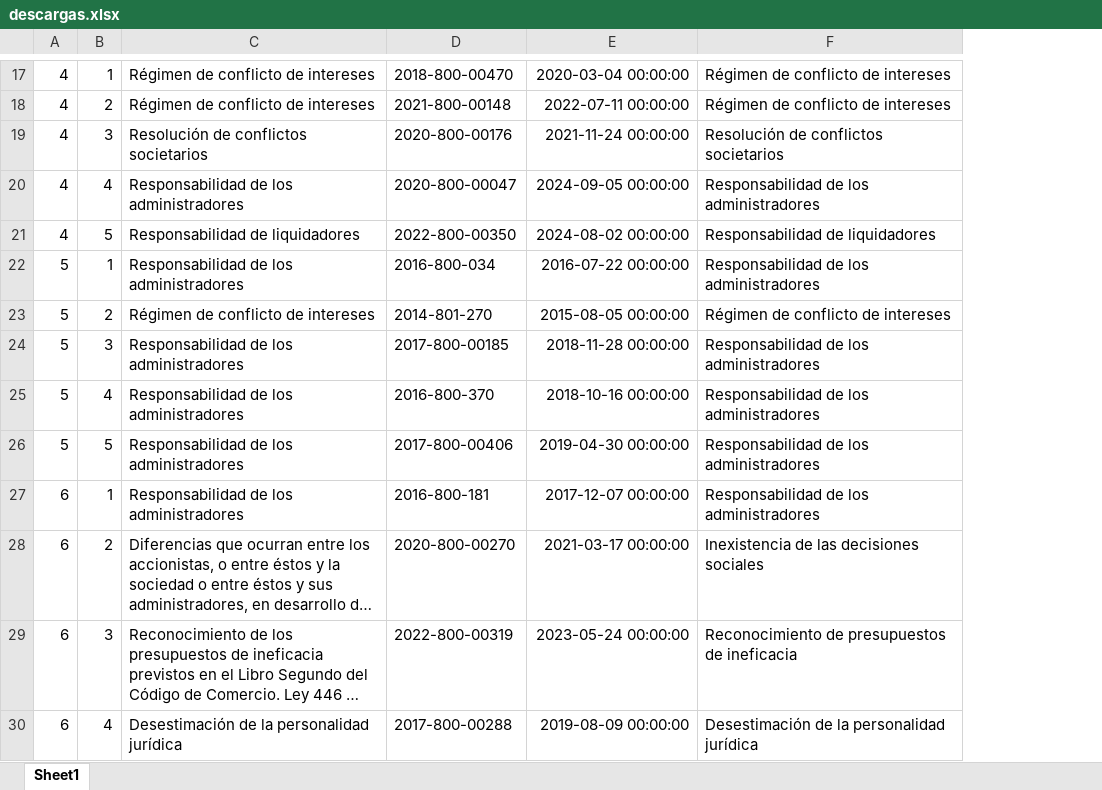
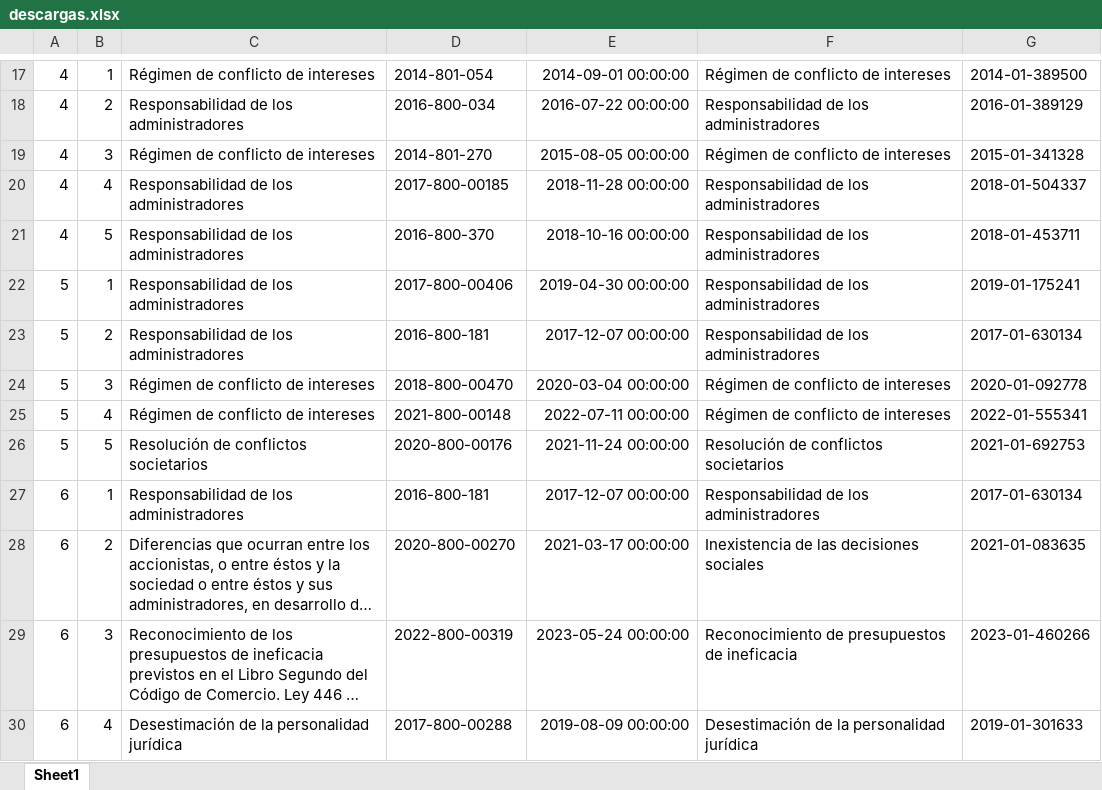
Before and after one commit to Anathema69/tsauro-v3, an Excel workbook: info/descargas.xlsx, sheet Sheet1, drawn as a sheet; only a part is shown, gaps mark what is left out; long unchanged cells end in …; values as stored, in another font and other column widths than the file's, no borders; the diff covers the shown part only; the diff names each change by its address in the sheet, - before the commit and + after, or states it on an @@ line.

```diff
--- a/info/descargas.xlsx (sheet Sheet1)
+++ b/info/descargas.xlsx (sheet Sheet1)
+column G, rows 17-30: 2014-01-389500 | 2016-01-389129 | 2015-01-341328 | 2018-01-504337 | 2018-01-453711 | 2019-01-175241 | 2017-01-630134 | 2020-01-092778 | 2022-01-555341 | 2021-01-692753 | 2017-01-630134 | 2021-01-083635 | 2023-01-460266 | 2019-01-301633
-D17: 2018-800-00470
+D17: 2014-801-054
-E17: 2020-03-04 00:00:00
+E17: 2014-09-01 00:00:00
-C18: Régimen de conflicto de intereses
+C18: Responsabilidad de los administradores
-D18: 2021-800-00148
+D18: 2016-800-034
-E18: 2022-07-11 00:00:00
+E18: 2016-07-22 00:00:00
-F18: Régimen de conflicto de intereses
+F18: Responsabilidad de los administradores
-C19: Resolución de conflictos societarios
+C19: Régimen de conflicto de intereses
-D19: 2020-800-00176
+D19: 2014-801-270
-E19: 2021-11-24 00:00:00
+E19: 2015-08-05 00:00:00
-F19: Resolución de conflictos societarios
+F19: Régimen de conflicto de intereses
-D20: 2020-800-00047
+D20: 2017-800-00185
-E20: 2024-09-05 00:00:00
+E20: 2018-11-28 00:00:00
-C21: Responsabilidad de liquidadores
+C21: Responsabilidad de los administradores
-D21: 2022-800-00350
+D21: 2016-800-370
-E21: 2024-08-02 00:00:00
+E21: 2018-10-16 00:00:00
-F21: Responsabilidad de liquidadores
+F21: Responsabilidad de los administradores
-D22: 2016-800-034
+D22: 2017-800-00406
-E22: 2016-07-22 00:00:00
+E22: 2019-04-30 00:00:00
-C23: Régimen de conflicto de intereses
+C23: Responsabilidad de los administradores
-D23: 2014-801-270
+D23: 2016-800-181
-E23: 2015-08-05 00:00:00
+E23: 2017-12-07 00:00:00
-F23: Régimen de conflicto de intereses
+F23: Responsabilidad de los administradores
-C24:C25: Responsabilidad de los administradores
+C24:C25: Régimen de conflicto de intereses
-D24: 2017-800-00185
+D24: 2018-800-00470
-E24: 2018-11-28 00:00:00
+E24: 2020-03-04 00:00:00
-F24:F25: Responsabilidad de los administradores
+F24:F25: Régimen de conflicto de intereses
-D25: 2016-800-370
+D25: 2021-800-00148
-E25: 2018-10-16 00:00:00
+E25: 2022-07-11 00:00:00
-C26: Responsabilidad de los administradores
+C26: Resolución de conflictos societarios
-D26: 2017-800-00406
+D26: 2020-800-00176
-E26: 2019-04-30 00:00:00
+E26: 2021-11-24 00:00:00
-F26: Responsabilidad de los administradores
+F26: Resolución de conflictos societarios
```
Also changed, not shown: 1 added row, 1 removed row and 200 edited cells elsewhere in this sheet, 4 other files.
